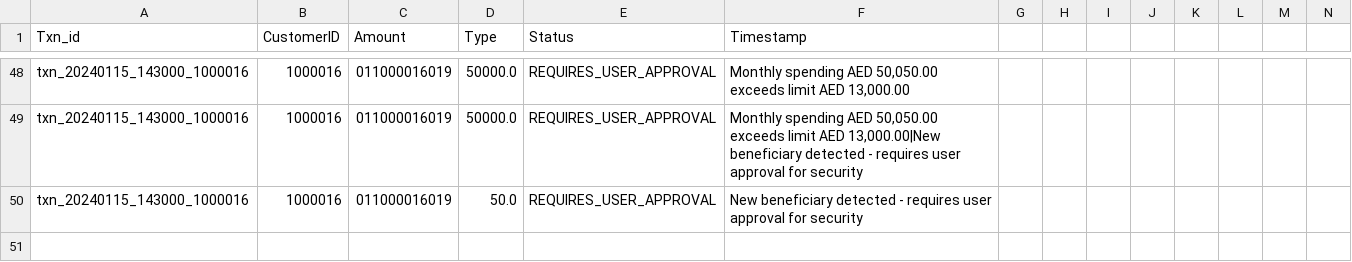
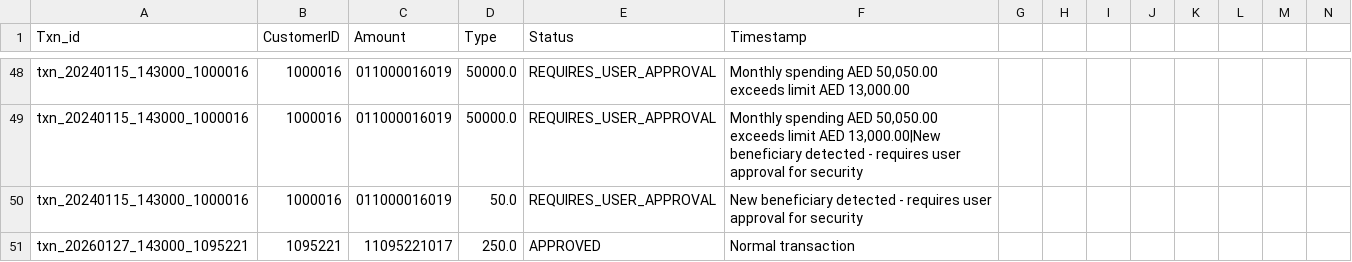
Before and after one commit to tahah02/transaction-checker, a CSV file: data/transaction_history.csv, drawn as a sheet; only a part is shown, gaps mark what is left out; rows hold the shown columns only; the diff names each change by its address in the sheet, - before the commit and + after, or states it on an @@ line.

```diff
--- a/data/transaction_history.csv
+++ b/data/transaction_history.csv
+row 51: txn_20260127_143000_1095221 | 1095221 | 11095221017 | 250.0 | APPROVED | Normal transaction
```
Also changed, not shown: 11 other files.
